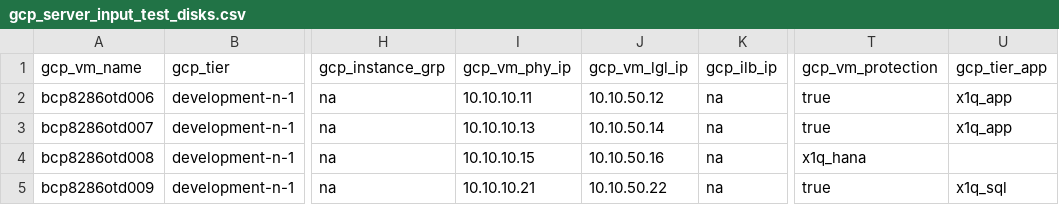
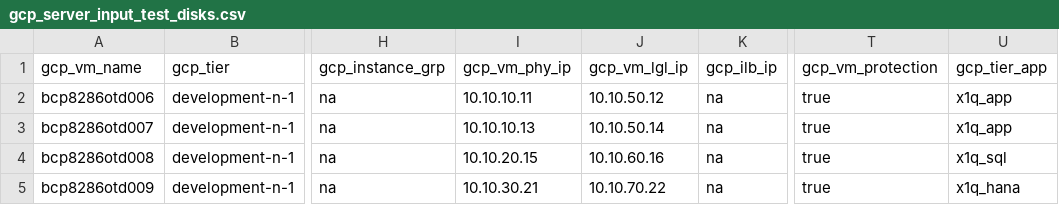
Before and after one commit to tejz1386/gcp_terraform_demo_test, a CSV file: development/gcp_server_input_test_disks.csv, drawn as a sheet; only a part is shown, gaps mark what is left out; the diff names each change by its address in the sheet, - before the commit and + after, or states it on an @@ line.

Commit message:
commit #4

```diff
--- a/development/gcp_server_input_test_disks.csv
+++ b/development/gcp_server_input_test_disks.csv
-I4 (gcp_vm_phy_ip): 10.10.10.15
+I4 (gcp_vm_phy_ip): 10.10.20.15
-J4 (gcp_vm_lgl_ip): 10.10.50.16
+J4 (gcp_vm_lgl_ip): 10.10.60.16
-T4 (gcp_vm_protection): x1q_hana
+T4 (gcp_vm_protection): true
-U4 (gcp_tier_app): (empty)
+U4 (gcp_tier_app): x1q_sql
-I5 (gcp_vm_phy_ip): 10.10.10.21
+I5 (gcp_vm_phy_ip): 10.10.30.21
-J5 (gcp_vm_lgl_ip): 10.10.50.22
+J5 (gcp_vm_lgl_ip): 10.10.70.22
-U5 (gcp_tier_app): x1q_sql
+U5 (gcp_tier_app): x1q_hana
```
